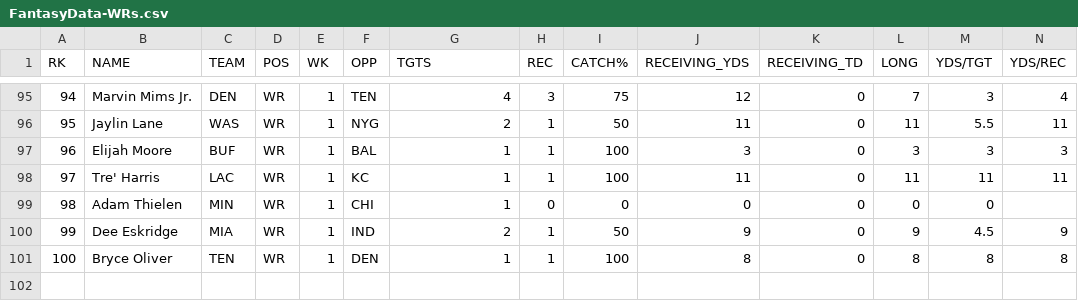
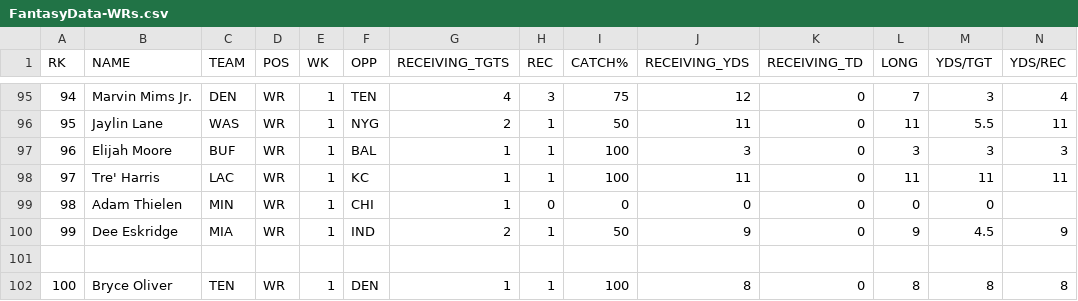
Before and after one commit to kbw612/Fantasy, a CSV file: NFL/2025/FantasyData-WRs.csv, drawn as a sheet; only a part is shown, gaps mark what is left out; rows hold the shown columns only; the diff names each change by its address in the sheet, - before the commit and + after, or states it on an @@ line.

Commit message:
Update FantasyData-WRs.csv

```diff
--- a/NFL/2025/FantasyData-WRs.csv
+++ b/NFL/2025/FantasyData-WRs.csv
-G1: TGTS
+G1: RECEIVING_TGTS
+row 101: (empty)
```
